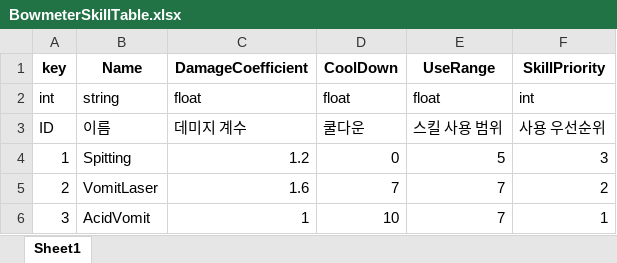
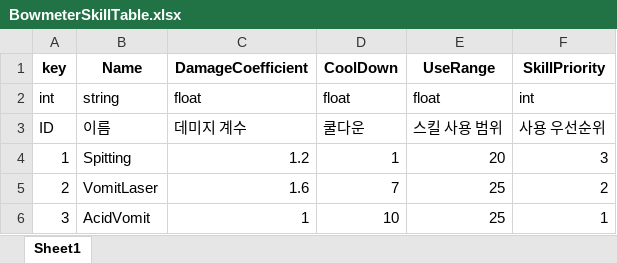
Before and after one commit to Anbak98/INFEST, an Excel workbook: INFEST_Project/Util/ExcelToJsonWizard.v1.0.6/excel_files/BowmeterSkillTable.xlsx, sheet Sheet1, drawn as a sheet; values as stored, in another font and other column widths than the file's, no borders; the diff names each change by its address in the sheet, - before the commit and + after, or states it on an @@ line.

Commit message:
feat: Add DataTable(엘리트 몬스터 스킬테이블, 스폰 테이블)

```diff
--- a/INFEST_Project/Util/ExcelToJsonWizard.v1.0.6/excel_files/BowmeterSkillTable.xlsx (sheet Sheet1)
+++ b/INFEST_Project/Util/ExcelToJsonWizard.v1.0.6/excel_files/BowmeterSkillTable.xlsx (sheet Sheet1)
-D4 (CoolDown): 0
+D4 (CoolDown): 1
-E4 (UseRange): 5
+E4 (UseRange): 20
-E5:E6 (UseRange): 7
+E5:E6 (UseRange): 25
```
Also changed, not shown: 4 other files.
